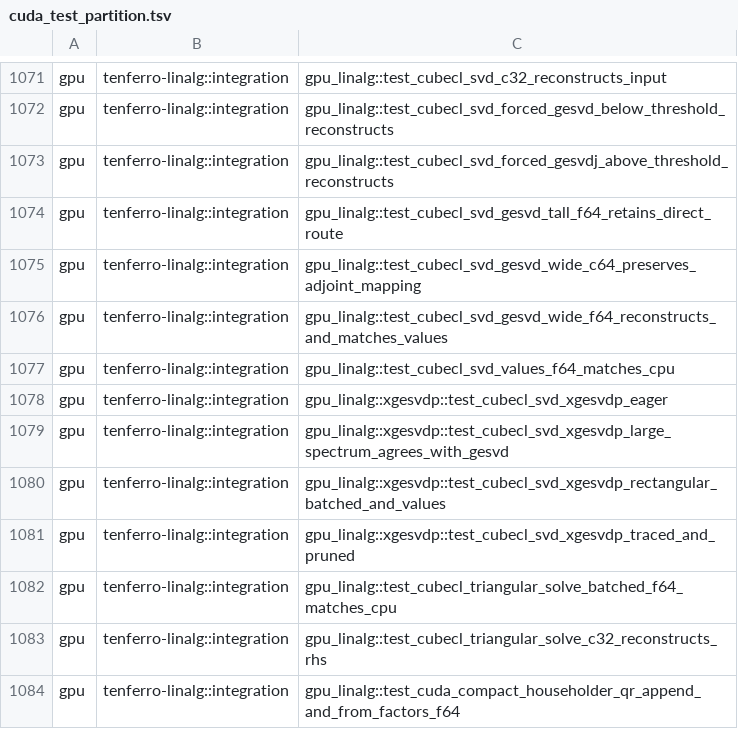
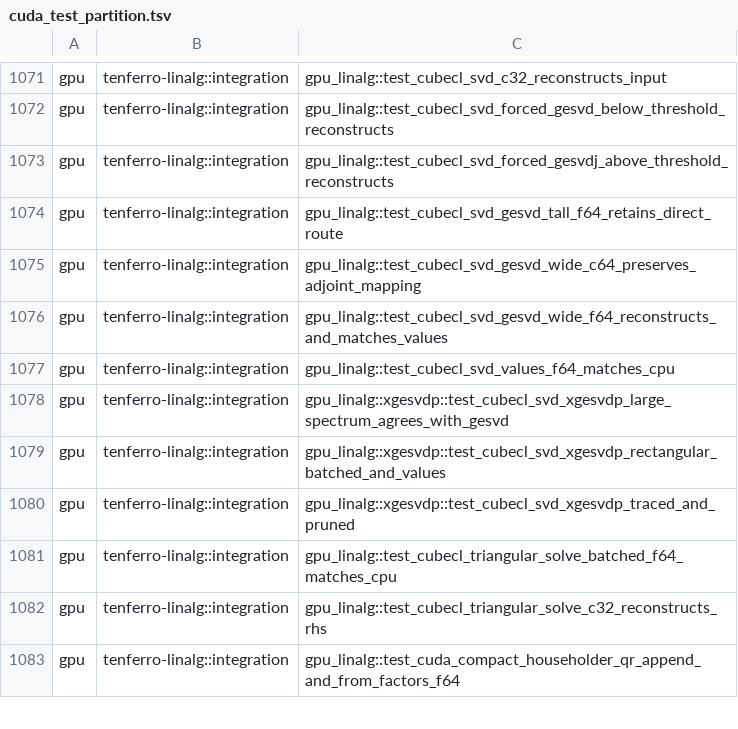
Before and after one commit to exAClior/tenferro-rs, a TSV file: scripts/ci/cuda_test_partition.tsv, drawn as a sheet; only a part is shown, gaps mark what is left out.

```diff
--- a/scripts/ci/cuda_test_partition.tsv
+++ b/scripts/ci/cuda_test_partition.tsv
@@ -1077,3 +1077,2 @@ gpu	tenferro-linalg::integration	gpu_linalg::test_cubecl_svd_gesvd_wide_f64_reco
 gpu	tenferro-linalg::integration	gpu_linalg::test_cubecl_svd_values_f64_matches_cpu
-gpu	tenferro-linalg::integration	gpu_linalg::xgesvdp::test_cubecl_svd_xgesvdp_eager
 gpu	tenferro-linalg::integration	gpu_linalg::xgesvdp::test_cubecl_svd_xgesvdp_large_spectrum_agrees_with_gesvd
```
